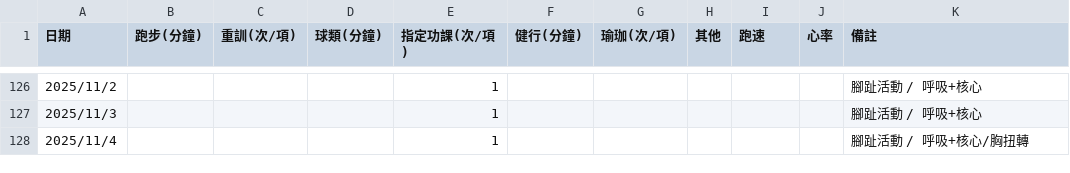
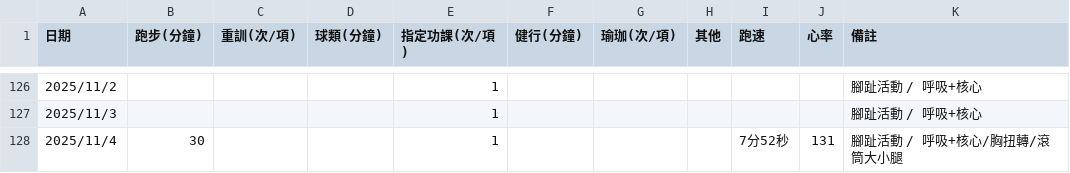
Before and after one commit to 3311231021/sport, a CSV file: sport.csv, drawn as a sheet; only a part is shown, gaps mark what is left out.

Commit message:
Add files via upload

```diff
--- a/sport.csv
+++ b/sport.csv
@@ -127,2 +127,2 @@
 2025/11/3,,,,1,,,,,,腳趾活動 / 呼吸+核心
-2025/11/4,,,,1,,,,,,腳趾活動 / 呼吸+核心/胸扭轉
+2025/11/4,30,,,1,,,,7分52秒,131,腳趾活動 / 呼吸+核心/胸扭轉/滾筒大小腿
```
